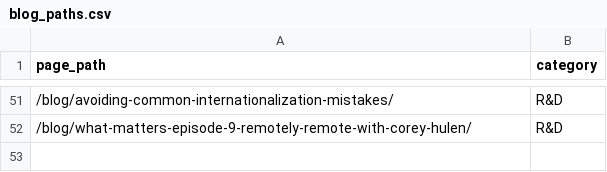
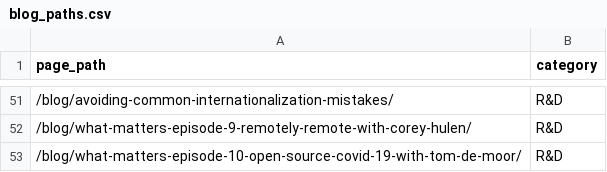
Before and after one commit to mattermost/mattermost-data-warehouse, a CSV file: transform/snowflake-dbt/data/blog_paths.csv, drawn as a sheet; only a part is shown, gaps mark what is left out.

Commit message:
Weekly update of new R&D blog posts / content

```diff
--- a/transform/snowflake-dbt/data/blog_paths.csv
+++ b/transform/snowflake-dbt/data/blog_paths.csv
@@ -52 +52,2 @@ page_path,category
 /blog/what-matters-episode-9-remotely-remote-with-corey-hulen/,R&D
+/blog/what-matters-episode-10-open-source-covid-19-with-tom-de-moor/,R&D
```
